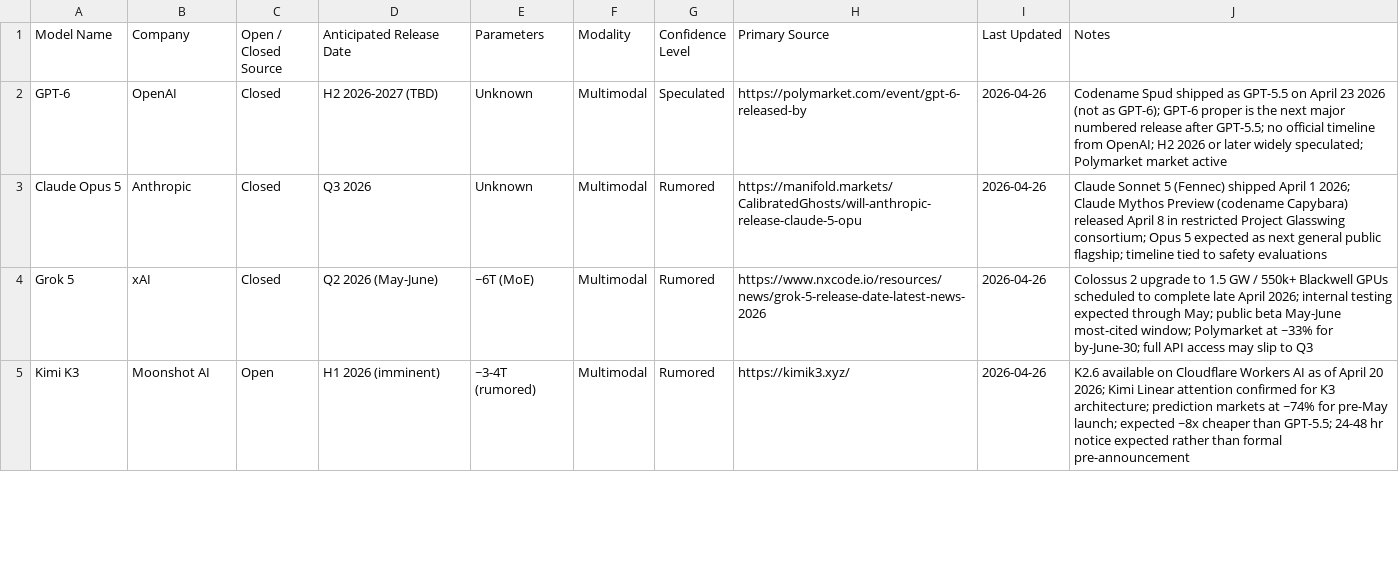
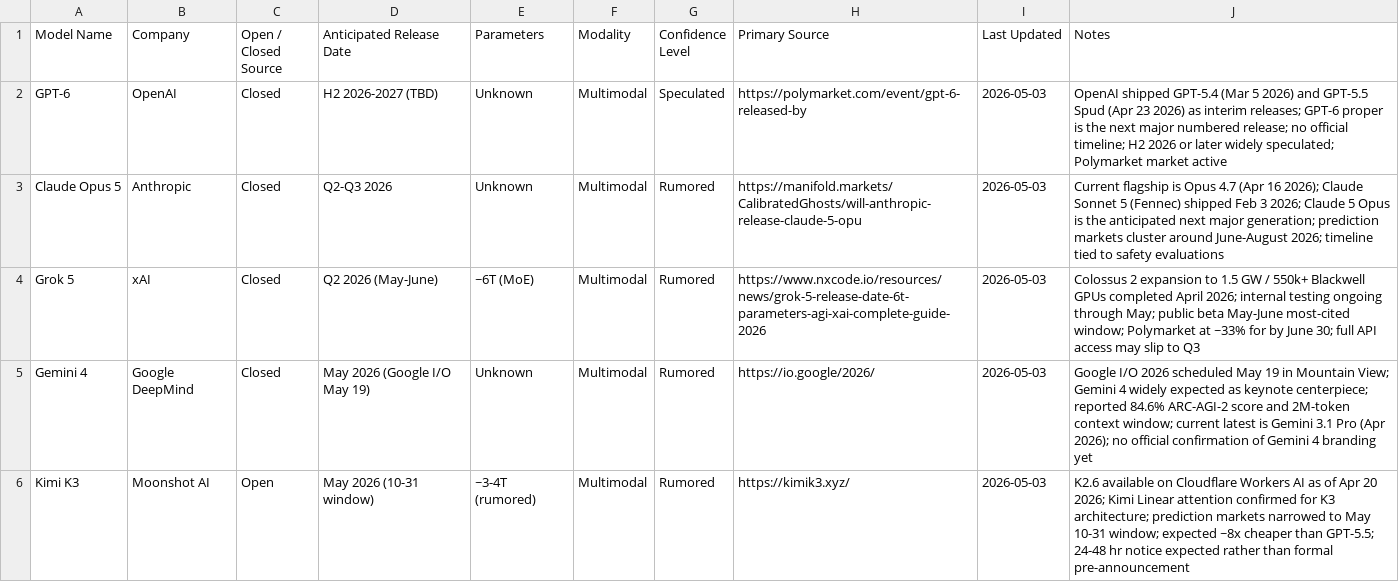
Before and after one commit to 0xsachi/ai-model-releases-dashboard, a CSV file: ai_model_releases_dashboard.csv, drawn as a sheet; only a part is shown; the diff covers the shown part only.

```diff
--- a/ai_model_releases_dashboard.csv
+++ b/ai_model_releases_dashboard.csv
@@ -1,5 +1,6 @@
 Model Name,Company,Open / Closed Source,Anticipated Release Date,Parameters,Modality,Confidence Level,Primary Source,Last Updated,Notes
-GPT-6,OpenAI,Closed,H2 2026-2027 (TBD),Unknown,Multimodal,Speculated,https://polymarket.com/event/gpt-6-released-by,2026-04-26,Codename Spud shipped as GPT-5.5 on April 23 2026 (not as GPT-6); GPT-6 proper is the next major numbered release after GPT-5.5; no official timeline from OpenAI; H2 2026 or later widely speculated; Polymarket market active
-Claude Opus 5,Anthropic,Closed,Q3 2026,Unknown,Multimodal,Rumored,https://manifold.markets/CalibratedGhosts/will-anthropic-release-claude-5-opu,2026-04-26,Claude Sonnet 5 (Fennec) shipped April 1 2026; Claude Mythos Preview (codename Capybara) released April 8 in restricted Project Glasswing consortium; Opus 5 expected as next general public flagship; timeline tied to safety evaluations
-Grok 5,xAI,Closed,Q2 2026 (May-June),~6T (MoE),Multimodal,Rumored,https://www.nxcode.io/resources/news/grok-5-release-date-latest-news-2026,2026-04-26,Colossus 2 upgrade to 1.5 GW / 550k+ Blackwell GPUs scheduled to complete late April 2026; internal testing expected through May; public beta May-June most-cited window; Polymarket at ~33% for by-June-30; full API access may slip to Q3
-Kimi K3,Moonshot AI,Open,H1 2026 (imminent),~3-4T (rumored),Multimodal,Rumored,https://kimik3.xyz/,2026-04-26,K2.6 available on Cloudflare Workers AI as of April 20 2026; Kimi Linear attention confirmed for K3 architecture; prediction markets at ~74% for pre-May launch; expected ~8x cheaper than GPT-5.5; 24-48 hr notice expected rather than formal pre-announcement
+GPT-6,OpenAI,Closed,H2 2026-2027 (TBD),Unknown,Multimodal,Speculated,https://polymarket.com/event/gpt-6-released-by,2026-05-03,OpenAI shipped GPT-5.4 (Mar 5 2026) and GPT-5.5 Spud (Apr 23 2026) as interim releases; GPT-6 proper is the next major numbered release; no official timeline; H2 2026 or later widely speculated; Polymarket market active
+Claude Opus 5,Anthropic,Closed,Q2-Q3 2026,Unknown,Multimodal,Rumored,https://manifold.markets/CalibratedGhosts/will-anthropic-release-claude-5-opu,2026-05-03,Current flagship is Opus 4.7 (Apr 16 2026); Claude Sonnet 5 (Fennec) shipped Feb 3 2026; Claude 5 Opus is the anticipated next major generation; prediction markets cluster around June-August 2026; timeline tied to safety evaluations
+Grok 5,xAI,Closed,Q2 2026 (May-June),~6T (MoE),Multimodal,Rumored,https://www.nxcode.io/resources/news/grok-5-release-date-6t-parameters-agi-xai-complete-guide-2026,2026-05-03,Colossus 2 expansion to 1.5 GW / 550k+ Blackwell GPUs completed April 2026; internal testing ongoing through May; public beta May-June most-cited window; Polymarket at ~33% for by June 30; full API access may slip to Q3
+Gemini 4,Google DeepMind,Closed,May 2026 (Google I/O May 19),Unknown,Multimodal,Rumored,https://io.google/2026/,2026-05-03,Google I/O 2026 scheduled May 19 in Mountain View; Gemini 4 widely expected as keynote centerpiece; reported 84.6% ARC-AGI-2 score and 2M-token context window; current latest is Gemini 3.1 Pro (Apr 2026); no official confirmation of Gemini 4 branding yet
+Kimi K3,Moonshot AI,Open,May 2026 (10-31 window),~3-4T (rumored),Multimodal,Rumored,https://kimik3.xyz/,2026-05-03,K2.6 available on Cloudflare Workers AI as of Apr 20 2026; Kimi Linear attention confirmed for K3 architecture; prediction markets narrowed to May 10-31 window; expected ~8x cheaper than GPT-5.5; 24-48 hr notice expected rather than formal pre-announcement
```
Also changed, not shown: 1 added row and 12 edited cells elsewhere in this file, 1 other file.
